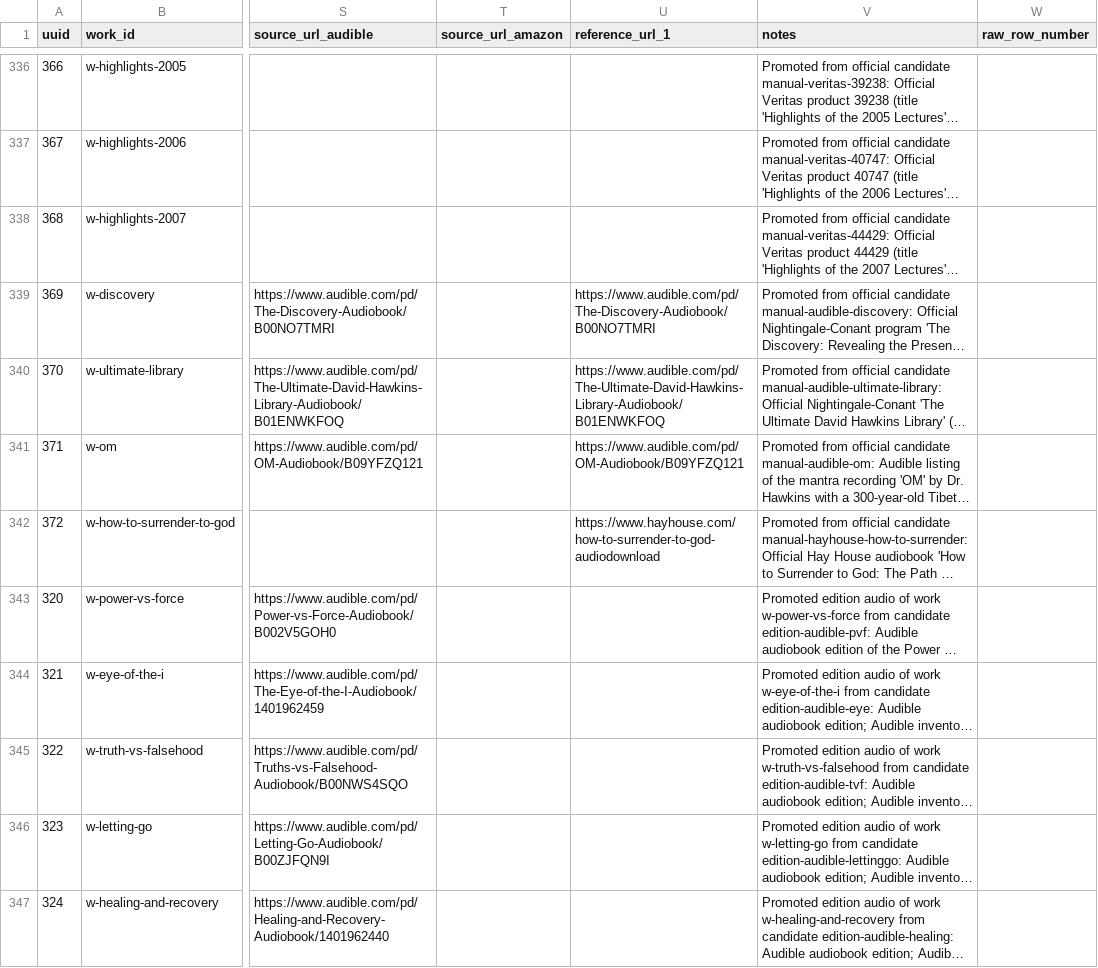
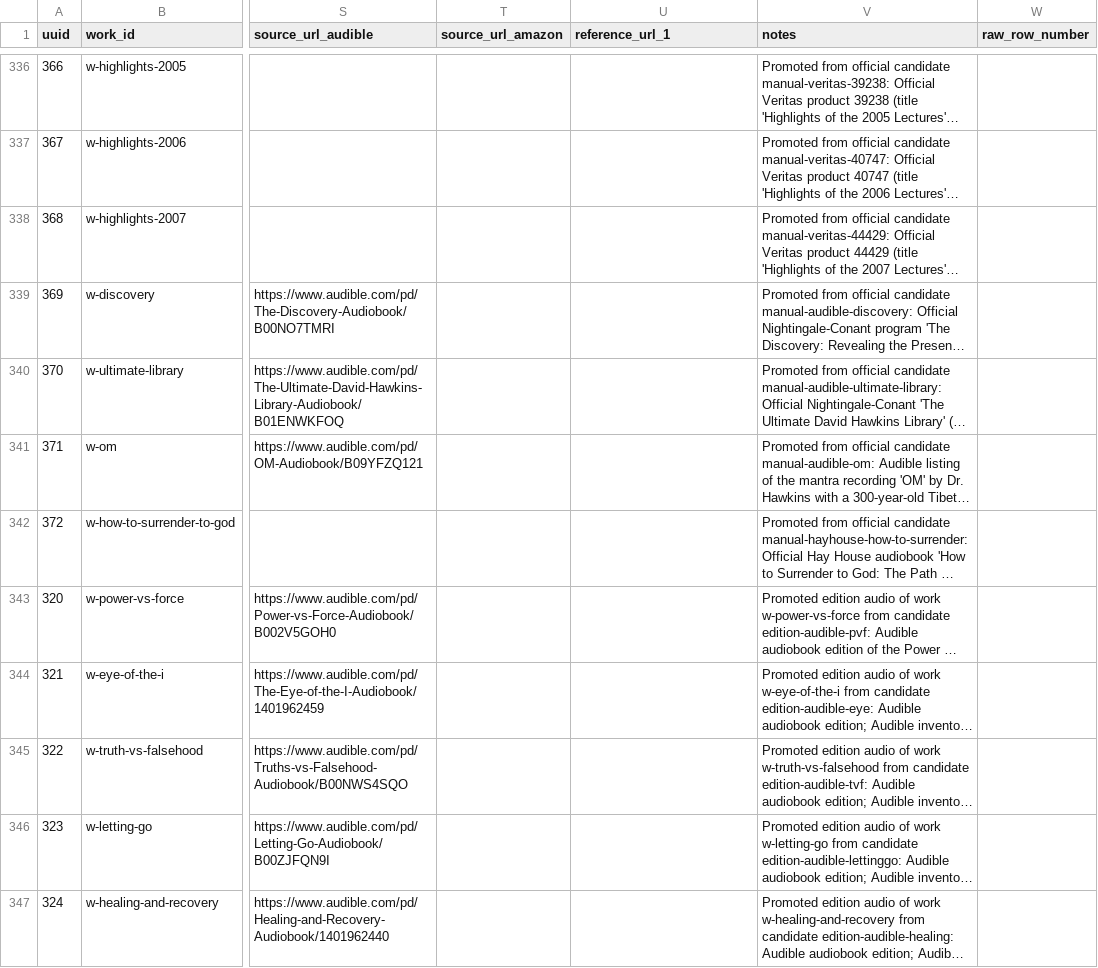
Before and after one commit to 56eli/docsheet, a CSV file: data/research_master_draft.csv, drawn as a sheet; only a part is shown, gaps mark what is left out; long unchanged cells end in …; the diff names each change by its address in the sheet, - before the commit and + after, or states it on an @@ line.

Commit message:
Fix three inconsistencies: UUID 246 allowlist, D3 redundant URLs, README historical claim
- Remove obsolete UUID 246 special case from validation (record was removed 2026-08-07)
- Fix D3: prevent duplicate URLs in reference_url_1 for Audible/Hay House candidates
- Clarify README historical claim about 2026-08-03 checkpoint

Co-Authored-By: Arena.ai Agent <agent@arena.ai>

Co-authored-by: arena-agent <297053741+arena-agent@users.noreply.github.com>

```diff
--- a/data/research_master_draft.csv
+++ b/data/research_master_draft.csv
-U339 (reference_url_1): https://www.audible.com/pd/The-Discovery-Audiobook/B00NO7TMRI
+U339 (reference_url_1): (empty)
-U340 (reference_url_1): https://www.audible.com/pd/The-Ultimate-David-Hawkins-Library-Audiobook/B01ENWKFOQ
+U340 (reference_url_1): (empty)
-U341 (reference_url_1): https://www.audible.com/pd/OM-Audiobook/B09YFZQ121
+U341 (reference_url_1): (empty)
-U342 (reference_url_1): https://www.hayhouse.com/how-to-surrender-to-god-audiodownload
+U342 (reference_url_1): (empty)
```
Also changed, not shown: 6 other files.
